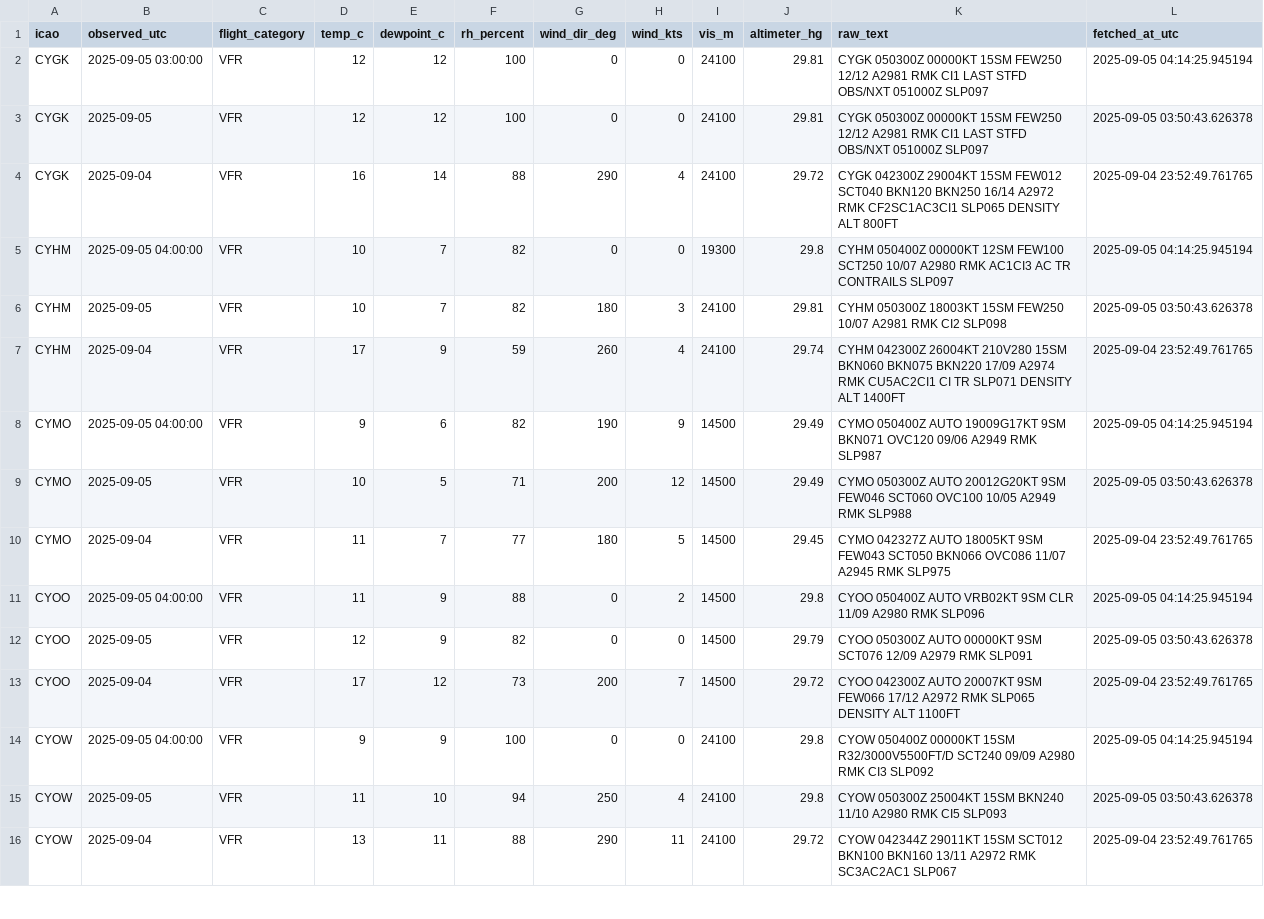
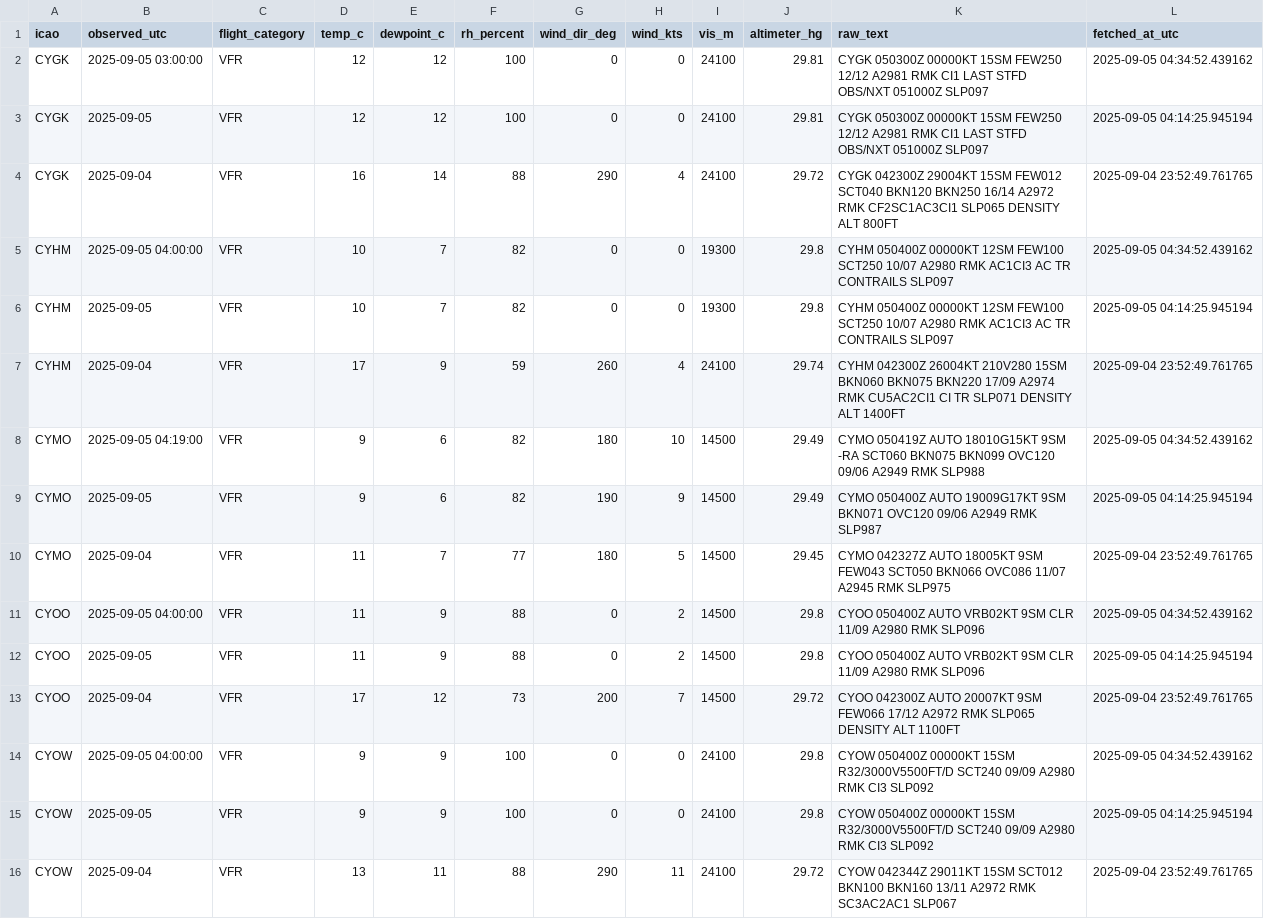
Before and after one commit to NoahCornish/Canada-Flight-Conditions-Research-Project, a CSV file: saved_METARs.csv, drawn as a sheet; only a part is shown; the diff covers the shown part only.

```diff
--- a/saved_METARs.csv
+++ b/saved_METARs.csv
@@ -1,16 +1,16 @@
 "icao","observed_utc","flight_category","temp_c","dewpoint_c","rh_percent","wind_dir_deg","wind_kts","vis_m","altimeter_hg","raw_text","fetched_at_utc"
-"CYGK",2025-09-05 03:00:00,"VFR",12,12,100,0,0,24100,29.81,"CYGK 050300Z 00000KT 15SM FEW250 12/12 A2981 RMK CI1 LAST STFD OBS/NXT 051000Z SLP097",2025-09-05 04:14:25.945194
-"CYGK",2025-09-05,"VFR",12,12,100,0,0,24100,29.81,"CYGK 050300Z 00000KT 15SM FEW250 12/12 A2981 RMK CI1 LAST STFD OBS/NXT 051000Z SLP097",2025-09-05 03:50:43.626378
+"CYGK",2025-09-05 03:00:00,"VFR",12,12,100,0,0,24100,29.81,"CYGK 050300Z 00000KT 15SM FEW250 12/12 A2981 RMK CI1 LAST STFD OBS/NXT 051000Z SLP097",2025-09-05 04:34:52.439162
+"CYGK",2025-09-05,"VFR",12,12,100,0,0,24100,29.81,"CYGK 050300Z 00000KT 15SM FEW250 12/12 A2981 RMK CI1 LAST STFD OBS/NXT 051000Z SLP097",2025-09-05 04:14:25.945194
 "CYGK",2025-09-04,"VFR",16,14,88,290,4,24100,29.72,"CYGK 042300Z 29004KT 15SM FEW012 SCT040 BKN120 BKN250 16/14 A2972 RMK CF2SC1AC3CI1 SLP065 DENSITY ALT 800FT",2025-09-04 23:52:49.761765
-"CYHM",2025-09-05 04:00:00,"VFR",10,7,82,0,0,19300,29.8,"CYHM 050400Z 00000KT 12SM FEW100 SCT250 10/07 A2980 RMK AC1CI3 AC TR CONTRAILS SLP097",2025-09-05 04:14:25.945194
-"CYHM",2025-09-05,"VFR",10,7,82,180,3,24100,29.81,"CYHM 050300Z 18003KT 15SM FEW250 10/07 A2981 RMK CI2 SLP098",2025-09-05 03:50:43.626378
+"CYHM",2025-09-05 04:00:00,"VFR",10,7,82,0,0,19300,29.8,"CYHM 050400Z 00000KT 12SM FEW100 SCT250 10/07 A2980 RMK AC1CI3 AC TR CONTRAILS SLP097",2025-09-05 04:34:52.439162
+"CYHM",2025-09-05,"VFR",10,7,82,0,0,19300,29.8,"CYHM 050400Z 00000KT 12SM FEW100 SCT250 10/07 A2980 RMK AC1CI3 AC TR CONTRAILS SLP097",2025-09-05 04:14:25.945194
 "CYHM",2025-09-04,"VFR",17,9,59,260,4,24100,29.74,"CYHM 042300Z 26004KT 210V280 15SM BKN060 BKN075 BKN220 17/09 A2974 RMK CU5AC2CI1 CI TR SLP071 DENSITY ALT 1400FT",2025-09-04 23:52:49.761765
-"CYMO",2025-09-05 04:00:00,"VFR",9,6,82,190,9,14500,29.49,"CYMO 050400Z AUTO 19009G17KT 9SM BKN071 OVC120 09/06 A2949 RMK SLP987",2025-09-05 04:14:25.945194
-"CYMO",2025-09-05,"VFR",10,5,71,200,12,14500,29.49,"CYMO 050300Z AUTO 20012G20KT 9SM FEW046 SCT060 OVC100 10/05 A2949 RMK SLP988",2025-09-05 03:50:43.626378
+"CYMO",2025-09-05 04:19:00,"VFR",9,6,82,180,10,14500,29.49,"CYMO 050419Z AUTO 18010G15KT 9SM -RA SCT060 BKN075 BKN099 OVC120 09/06 A2949 RMK SLP988",2025-09-05 04:34:52.439162
+"CYMO",2025-09-05,"VFR",9,6,82,190,9,14500,29.49,"CYMO 050400Z AUTO 19009G17KT 9SM BKN071 OVC120 09/06 A2949 RMK SLP987",2025-09-05 04:14:25.945194
 "CYMO",2025-09-04,"VFR",11,7,77,180,5,14500,29.45,"CYMO 042327Z AUTO 18005KT 9SM FEW043 SCT050 BKN066 OVC086 11/07 A2945 RMK SLP975",2025-09-04 23:52:49.761765
-"CYOO",2025-09-05 04:00:00,"VFR",11,9,88,0,2,14500,29.8,"CYOO 050400Z AUTO VRB02KT 9SM CLR 11/09 A2980 RMK SLP096",2025-09-05 04:14:25.945194
-"CYOO",2025-09-05,"VFR",12,9,82,0,0,14500,29.79,"CYOO 050300Z AUTO 00000KT 9SM SCT076 12/09 A2979 RMK SLP091",2025-09-05 03:50:43.626378
+"CYOO",2025-09-05 04:00:00,"VFR",11,9,88,0,2,14500,29.8,"CYOO 050400Z AUTO VRB02KT 9SM CLR 11/09 A2980 RMK SLP096",2025-09-05 04:34:52.439162
+"CYOO",2025-09-05,"VFR",11,9,88,0,2,14500,29.8,"CYOO 050400Z AUTO VRB02KT 9SM CLR 11/09 A2980 RMK SLP096",2025-09-05 04:14:25.945194
 "CYOO",2025-09-04,"VFR",17,12,73,200,7,14500,29.72,"CYOO 042300Z AUTO 20007KT 9SM FEW066 17/12 A2972 RMK SLP065 DENSITY ALT 1100FT",2025-09-04 23:52:49.761765
-"CYOW",2025-09-05 04:00:00,"VFR",9,9,100,0,0,24100,29.8,"CYOW 050400Z 00000KT 15SM R32/3000V5500FT/D SCT240 09/09 A2980 RMK CI3 SLP092",2025-09-05 04:14:25.945194
-"CYOW",2025-09-05,"VFR",11,10,94,250,4,24100,29.8,"CYOW 050300Z 25004KT 15SM BKN240 11/10 A2980 RMK CI5 SLP093",2025-09-05 03:50:43.626378
+"CYOW",2025-09-05 04:00:00,"VFR",9,9,100,0,0,24100,29.8,"CYOW 050400Z 00000KT 15SM R32/3000V5500FT/D SCT240 09/09 A2980 RMK CI3 SLP092",2025-09-05 04:34:52.439162
+"CYOW",2025-09-05,"VFR",9,9,100,0,0,24100,29.8,"CYOW 050400Z 00000KT 15SM R32/3000V5500FT/D SCT240 09/09 A2980 RMK CI3 SLP092",2025-09-05 04:14:25.945194
 "CYOW",2025-09-04,"VFR",13,11,88,290,11,24100,29.72,"CYOW 042344Z 29011KT 15SM SCT012 BKN100 BKN160 13/11 A2972 RMK SC3AC2AC1 SLP067",2025-09-04 23:52:49.761765
```
Also changed, not shown: 70 edited cells elsewhere in this file.
